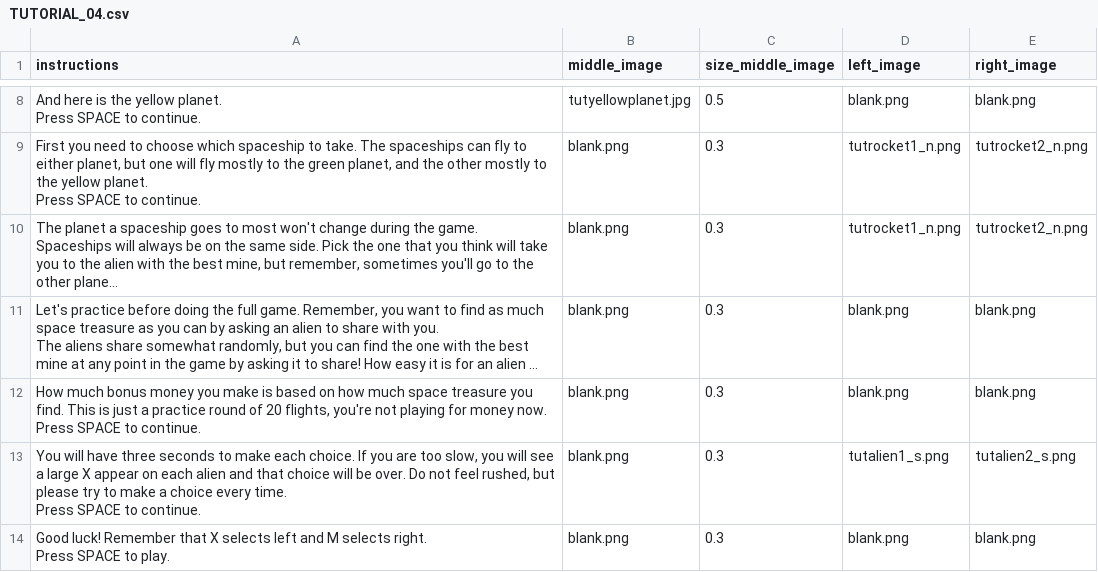
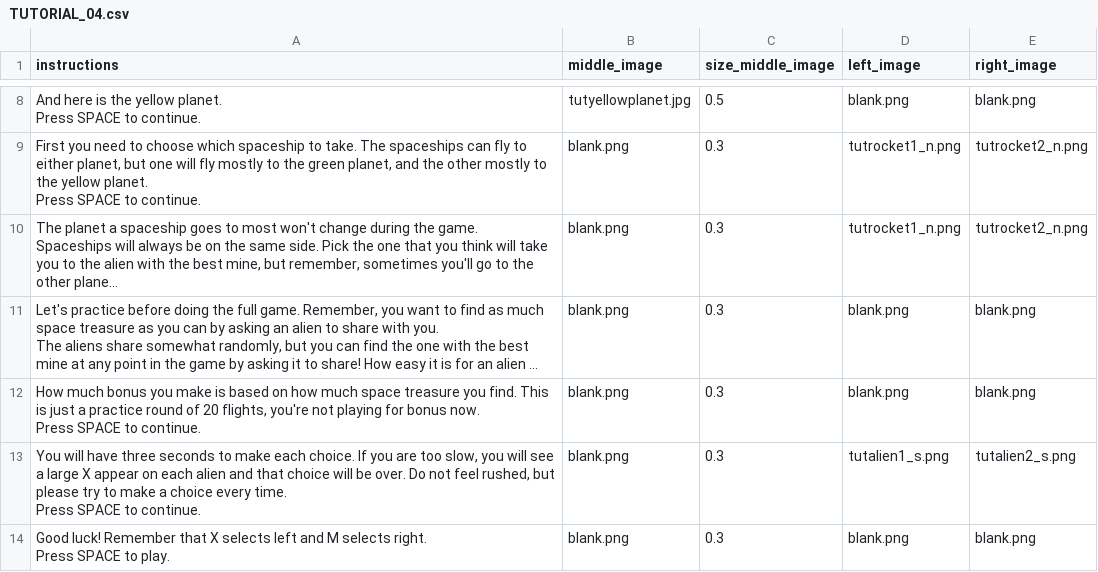
Before and after one commit to lucija-blazevski/Two-Step-Task, a CSV file: resources/TUTORIAL_04.csv, drawn as a sheet; only a part is shown, gaps mark what is left out; long unchanged cells end in …; ↵ is a line break in a cell; the diff names each change by its address in the sheet, - before the commit and + after, or states it on an @@ line.

```diff
--- a/resources/TUTORIAL_04.csv
+++ b/resources/TUTORIAL_04.csv
-A12 (instructions): …much bonus money you make is based on how much space treasure you find. This is just a practice round of 20 flights, you're not playing for money now. ↵ Press…
+A12 (instructions): …much bonus you make is based on how much space treasure you find. This is just a practice round of 20 flights, you're not playing for bonus now. ↵ Press…
```
Also changed, not shown: resources/TUTORIAL_02.csv, 4 other files.
